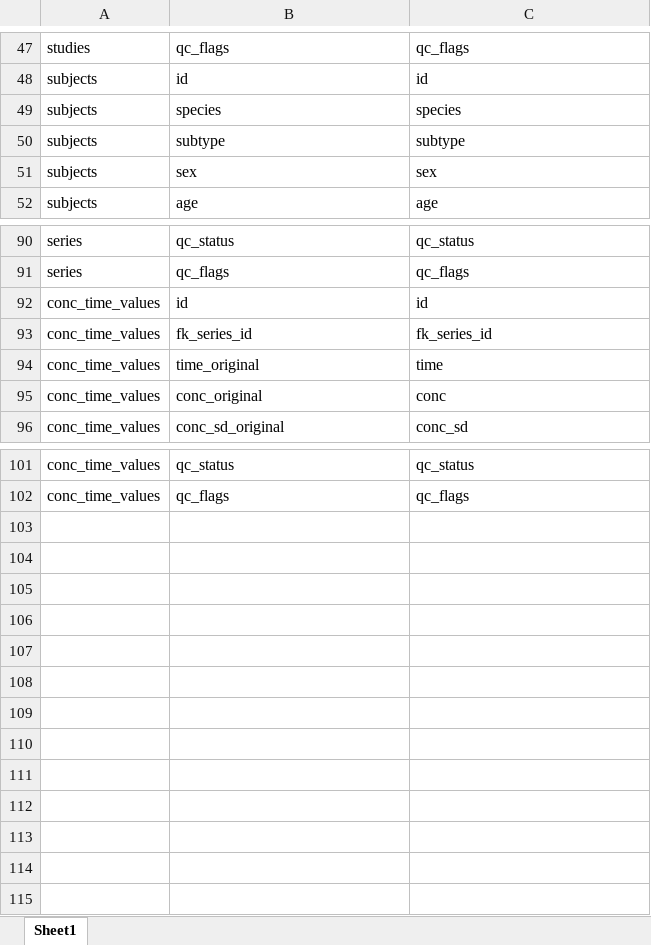
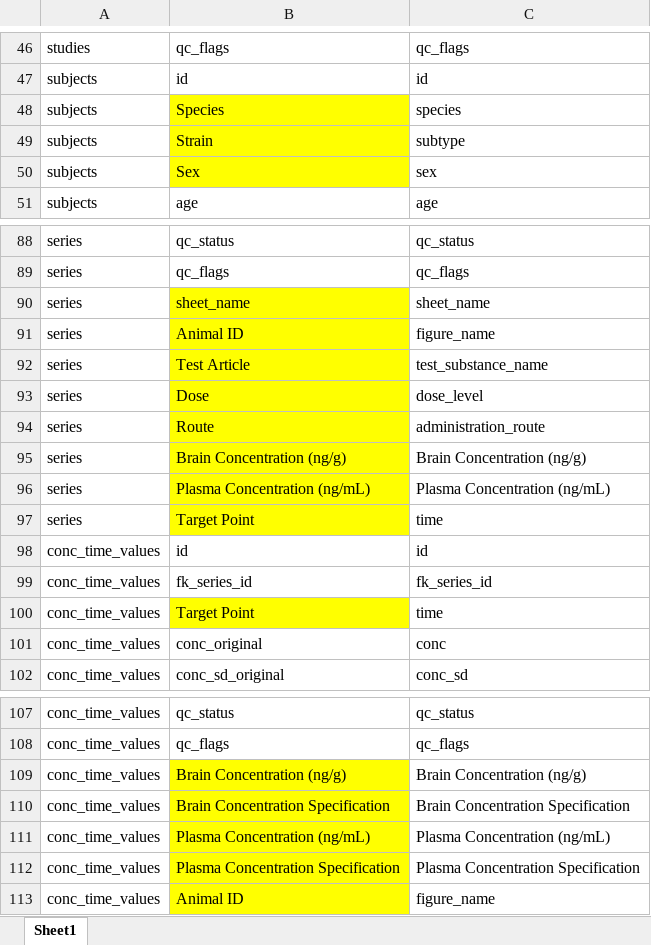
Before and after one commit to USEPA/CvTdbLoad, an Excel workbook: input/ntp_template_map.xlsx, sheet Sheet1, drawn as a sheet; only a part is shown, gaps mark what is left out; values as stored, in another font and other column widths than the file's, no borders; addresses are those after the commit; the diff covers the shown part only; the diff names each change by its address in the sheet, - before the commit and + after, or states it on an @@ line.

Commit message:
Additional edits to handle sheet specific needs

```diff
--- a/input/ntp_template_map.xlsx (sheet Sheet1)
+++ b/input/ntp_template_map.xlsx (sheet Sheet1)
-B48: species
+B48: Species
-B48:B50 fill: none
+B48:B50 fill: #FFFF00
-B49: subtype
+B49: Strain
-B50: sex
+B50: Sex
+row 90: series | sheet_name | sheet_name
+row 91: series | Animal ID | figure_name
+row 92: series | Test Article | test_substance_name
+row 93: series | Dose | dose_level
+row 94: series | Route | administration_route
+row 95: series | Brain Concentration (ng/g) | Brain Concentration (ng/g)
+row 96: series | Plasma Concentration (ng/mL) | Plasma Concentration (ng/mL)
+row 97: series | Target Point | time
-B100: time_original
+B100: Target Point
-B100 fill: none
+B100 fill: #FFFF00
+row 109: conc_time_values | Brain Concentration (ng/g) | Brain Concentration (ng/g)
+row 110: conc_time_values | Brain Concentration Specification | Brain Concentration Specification
+row 111: conc_time_values | Plasma Concentration (ng/mL) | Plasma Concentration (ng/mL)
+row 112: conc_time_values | Plasma Concentration Specification | Plasma Concentration Specification
+row 113: conc_time_values | Animal ID | figure_name
```
Also changed, not shown: 2 removed rows, 13 edited cells and cell formats elsewhere in this sheet, 1 other file.
